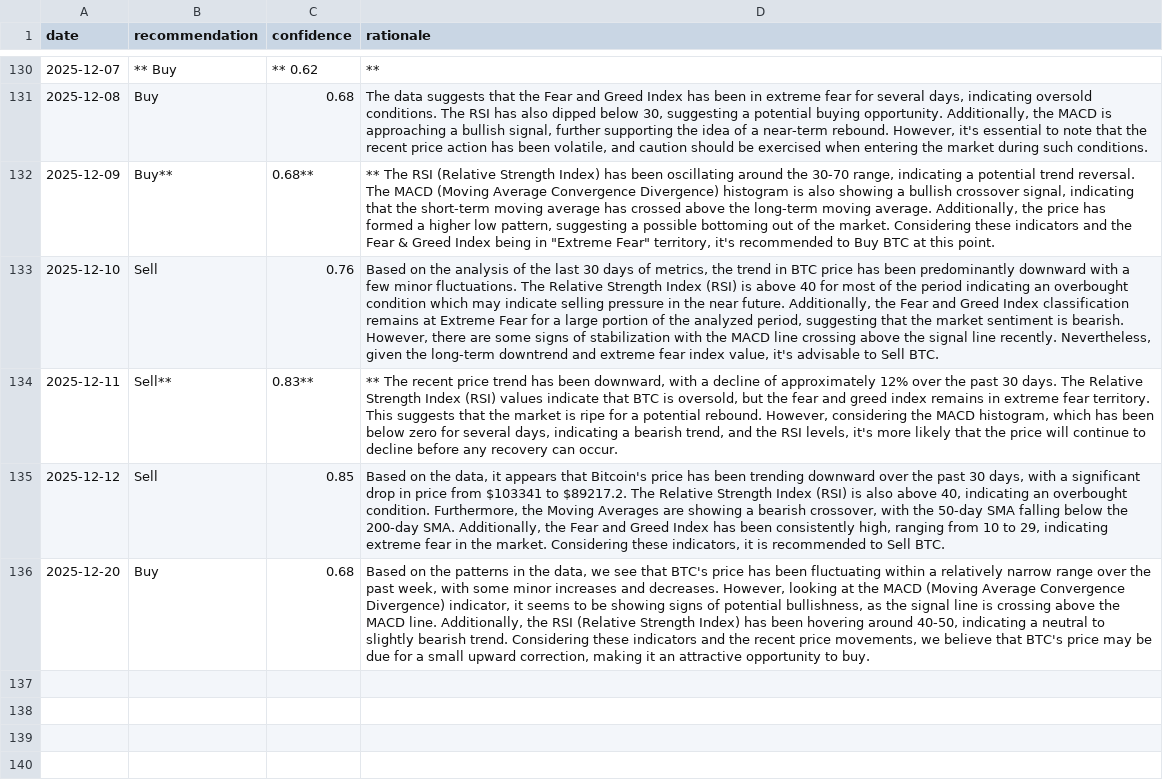
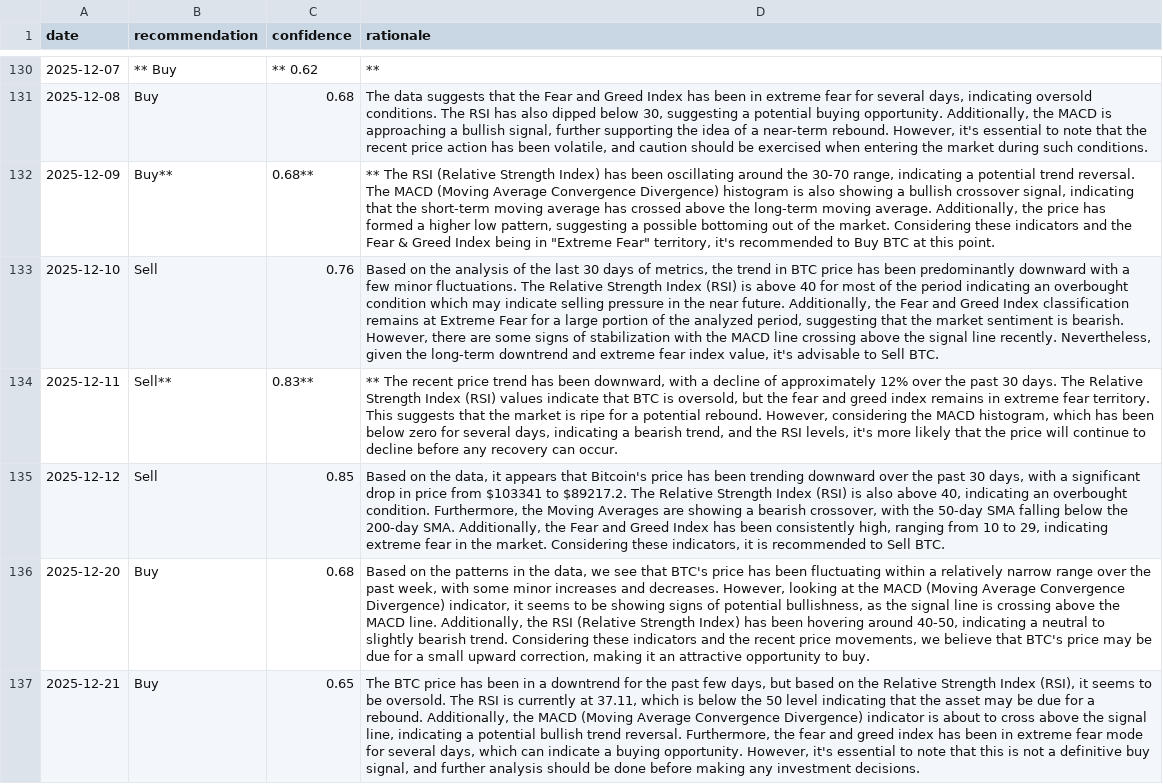
Before and after one commit to amrelsawalhi/DipSignal, a CSV file: data/llama_recommendations_btc.csv, drawn as a sheet; only a part is shown, gaps mark what is left out; the diff names each change by its address in the sheet, - before the commit and + after, or states it on an @@ line.

```diff
--- a/data/llama_recommendations_btc.csv
+++ b/data/llama_recommendations_btc.csv
+row 137: 2025-12-21 | Buy | 0.65 | The BTC price has been in a downtrend for the past few days, but based on the Relative Strength Index (RSI), it seems to be oversold. The RSI is currently at 37.11, which is below the 50 level indicating that the asset may be due for a rebound. Additionally, the MACD (Moving Average Convergence Divergence) indicator is about to cross above the signal line, indicating a potential bullish trend reversal. Furthermore, the fear and greed index has been in extreme fear mode for several days, which can indicate a buying opportunity. However, it's essential to note that this is not a definitive buy signal, and further analysis should be done before making any investment decisions.
```
Also changed, not shown: data/btc_technical.csv, data/llama_recommendations_bnb.csv, 10 other files.
